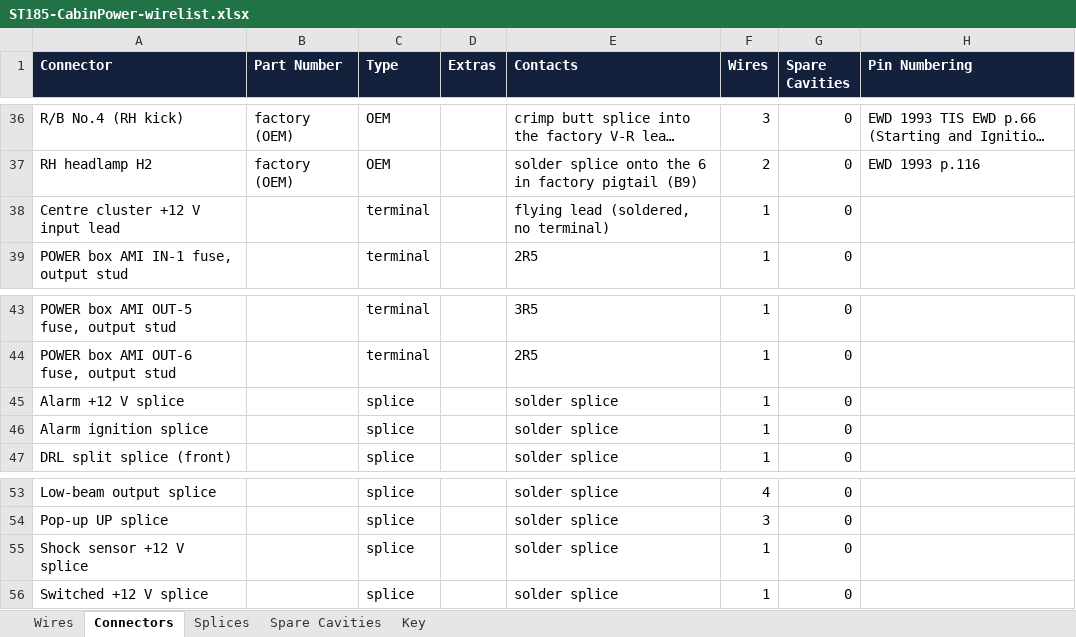
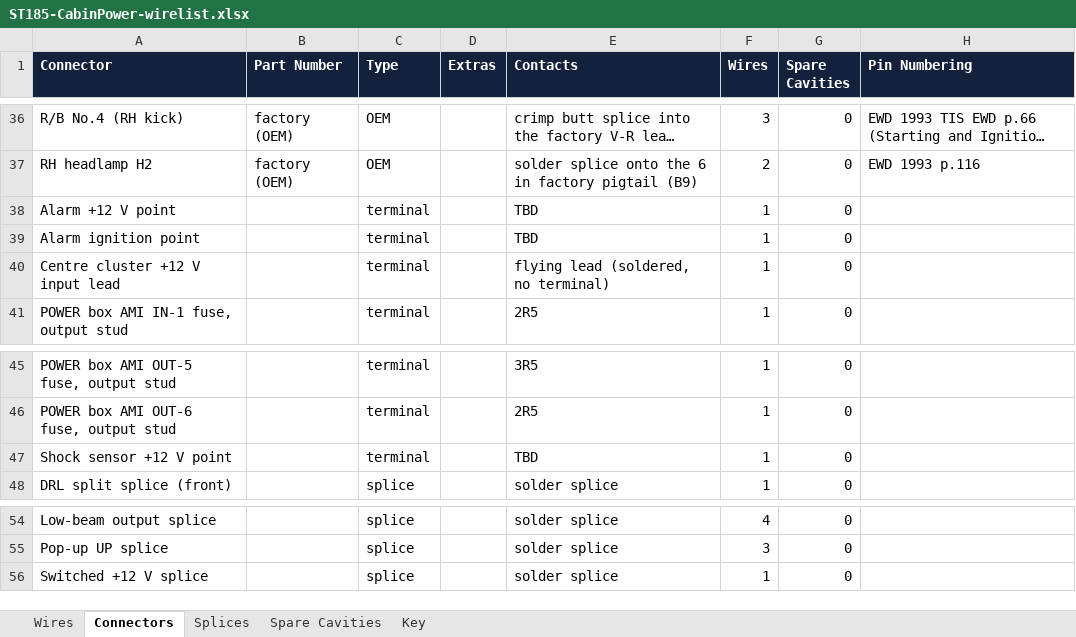
Before and after one commit to living-relation/st185-link-ecu-config, an Excel workbook: docs/harness/wirelists/ST185-CabinPower-wirelist.xlsx, sheet Connectors, drawn as a sheet; only a part is shown, gaps mark what is left out; long unchanged cells end in …; values as stored, in another font and other column widths than the file's, no borders; removed rows and columns are numbered as before the commit, all else as after; the diff names each change by its address in the sheet, - before the commit and + after, or states it on an @@ line.

```diff
--- a/docs/harness/wirelists/ST185-CabinPower-wirelist.xlsx (sheet Connectors)
+++ b/docs/harness/wirelists/ST185-CabinPower-wirelist.xlsx (sheet Connectors)
+row 38: Alarm +12 V point |  | terminal |  | TBD | 1 | 0
+row 39: Alarm ignition point |  | terminal |  | TBD | 1 | 0
-row 45: Alarm +12 V splice |  | splice |  | solder splice | 1 | 0
-row 46: Alarm ignition splice |  | splice |  | solder splice | 1 | 0
+row 47: Shock sensor +12 V point |  | terminal |  | TBD | 1 | 0
-row 55: Shock sensor +12 V splice |  | splice |  | solder splice | 1 | 0
```
Also changed, not shown: sheet Wires, sheet Splices, sheet Key, docs/harness/wirelists/ST185-AB-cabin-wirelist.xlsx, docs/harness/wirelists/ST185-AB-engine-wirelist.xlsx, 21 other files.
